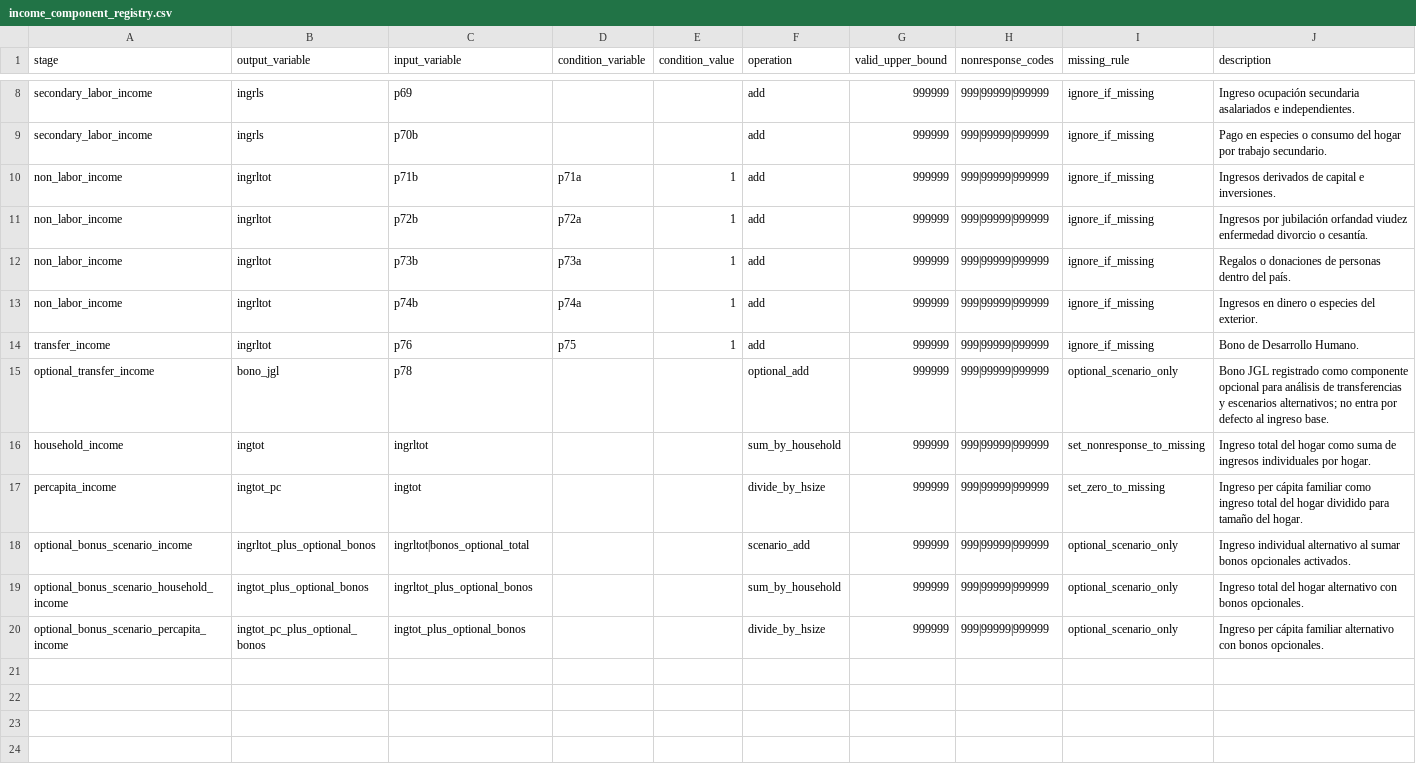
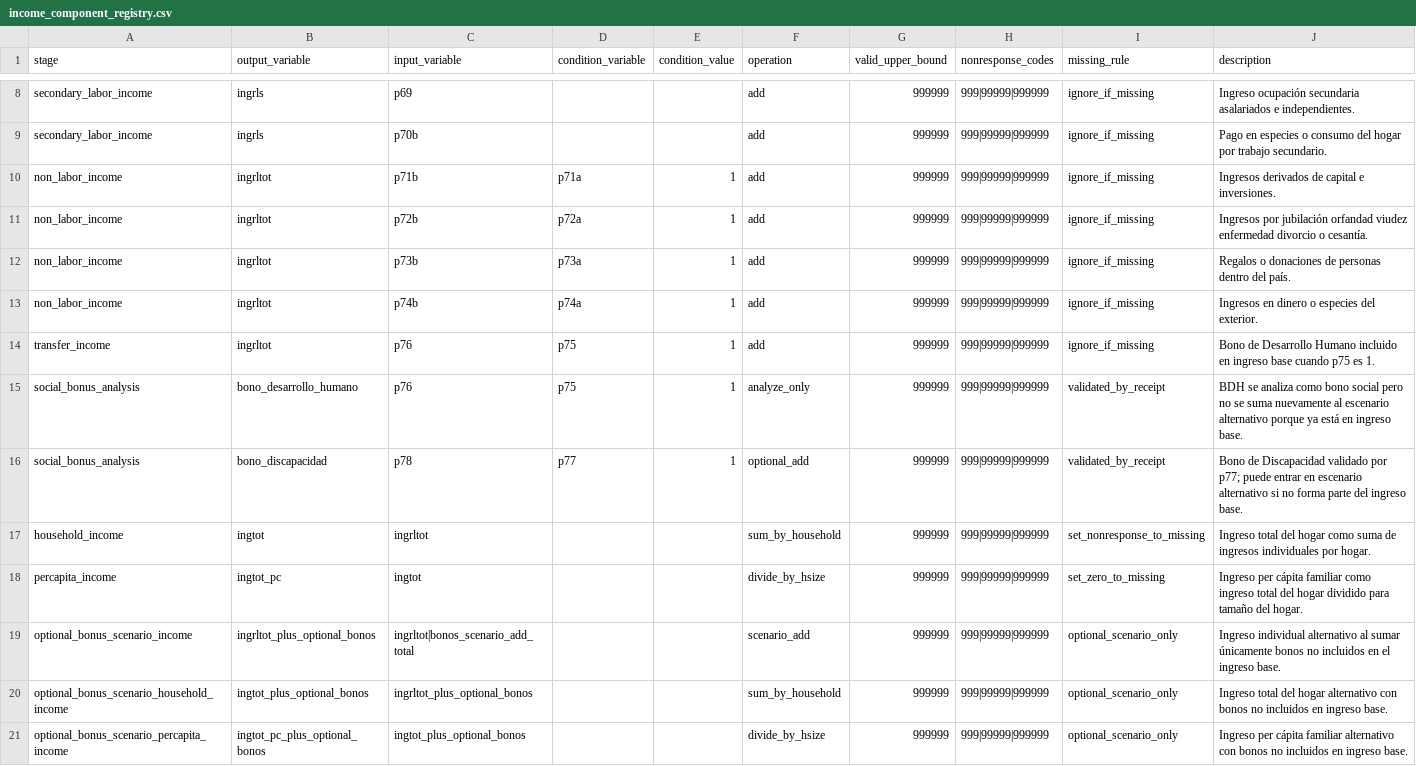
Before and after one commit to yerovi84/enemduR, a CSV file: inst/extdata/income_component_registry.csv, drawn as a sheet; only a part is shown, gaps mark what is left out; addresses are those after the commit; the diff names each change by its address in the sheet, - before the commit and + after, or states it on an @@ line.

```diff
--- a/inst/extdata/income_component_registry.csv
+++ b/inst/extdata/income_component_registry.csv
-J14 (description): …de Desarrollo Humano.
+J14 (description): …de Desarrollo Humano incluido en ingreso base cuando p75 es 1.
+row 15: social_bonus_analysis | bono_desarrollo_humano | p76 | p75 | 1 | analyze_only | 999999 | 999|99999|999999 | validated_by_receipt | BDH se analiza como bono social pero no se suma nuevamente al escenario alternativo porque ya está en ingreso base.
-A16 (stage): optional_transfer_income
+A16 (stage): social_bonus_analysis
-B16 (output_variable): bono_jgl
+B16 (output_variable): bono_discapacidad
-D16 (condition_variable): (empty)
+D16 (condition_variable): p77
-E16 (condition_value): (empty)
+E16 (condition_value): 1
-I16 (missing_rule): optional_scenario_only
+I16 (missing_rule): validated_by_receipt
-J16 (description): Bono JGL registrado como componente opcional para análisis de transferencias y escenarios alternativos; no entra por defecto al ingreso base.
+J16 (description): Bono de Discapacidad validado por p77; puede entrar en escenario alternativo si no forma parte del ingreso base.
-C19 (input_variable): ingrltot|bonos_optional_total
+C19 (input_variable): ingrltot|bonos_scenario_add_total
-J19 (description): …al sumar bonos opcionales activados.
+J19 (description): …al sumar únicamente bonos no incluidos en el ingreso base.
-J20 (description): …con bonos opcionales.
+J20 (description): …con bonos no incluidos en ingreso base.
-J21 (description): …con bonos opcionales.
+J21 (description): …con bonos no incluidos en ingreso base.
```
Also changed, not shown: inst/extdata/indicator_registry.csv, inst/extdata/optional_bonus_registry.csv, 6 other files.
